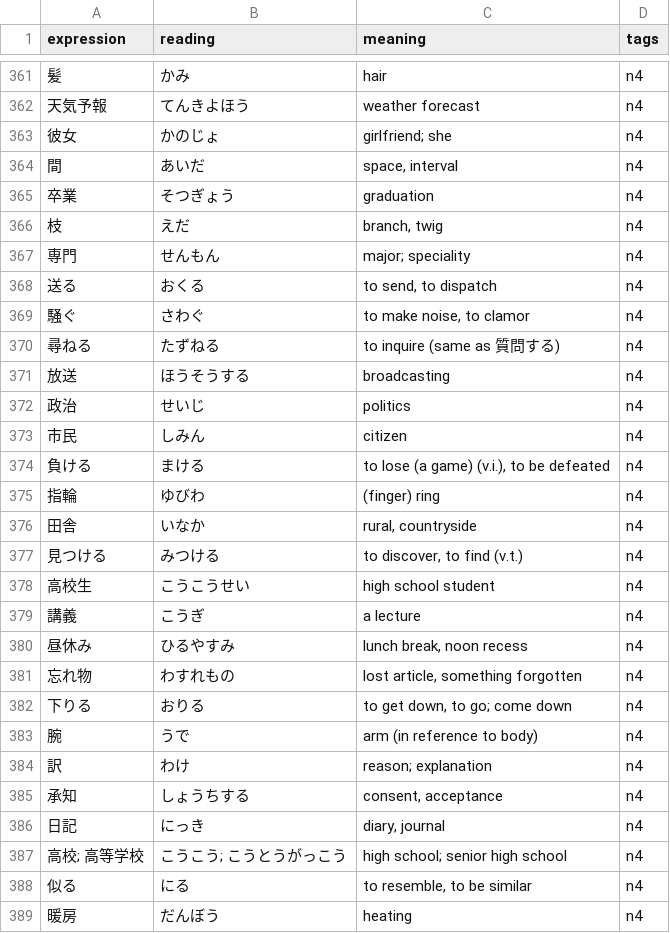
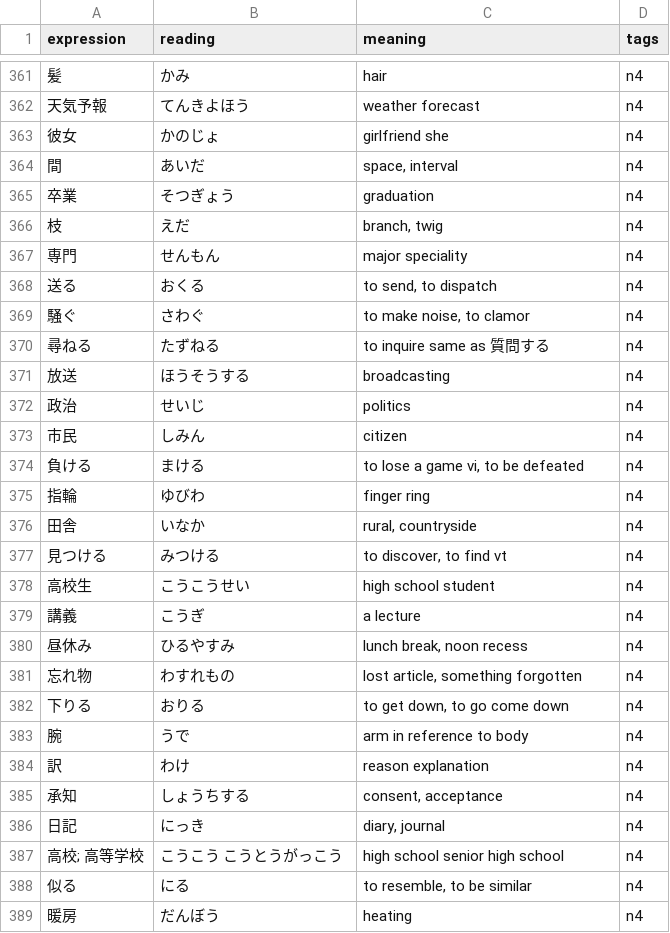
Before and after one commit to just1nt1me/kanji, a CSV file: n4.csv, drawn as a sheet; only a part is shown, gaps mark what is left out; the diff covers the shown part only.

```diff
--- a/n4.csv
+++ b/n4.csv
@@ -362,3 +362,3 @@ expression,reading,meaning,tags
 天気予報,てんきよほう,weather forecast,n4
-彼女,かのじょ,girlfriend; she,n4
+彼女,かのじょ,girlfriend she,n4
 間,あいだ,"space, interval",n4
@@ -366,6 +366,6 @@ expression,reading,meaning,tags
 枝,えだ,"branch, twig",n4
-専門,せんもん,major; speciality,n4
+専門,せんもん,major speciality,n4
 送る,おくる,"to send, to dispatch",n4
 騒ぐ,さわぐ,"to make noise, to clamor",n4
-尋ねる,たずねる,to inquire (same as 質問する),n4
+尋ねる,たずねる,to inquire same as 質問する,n4
 放送,ほうそうする,broadcasting,n4
@@ -373,6 +373,6 @@ expression,reading,meaning,tags
 市民,しみん,citizen,n4
-負ける,まける,"to lose (a game) (v.i.), to be defeated",n4
-指輪,ゆびわ,(finger) ring,n4
+負ける,まける,"to lose a game vi, to be defeated",n4
+指輪,ゆびわ,finger ring,n4
 田舎,いなか,"rural, countryside",n4
-見つける,みつける,"to discover, to find (v.t.)",n4
+見つける,みつける,"to discover, to find vt",n4
 高校生,こうこうせい,high school student,n4
@@ -381,8 +381,8 @@ expression,reading,meaning,tags
 忘れ物,わすれもの,"lost article, something forgotten",n4
-下りる,おりる,"to get down, to go; come down",n4
-腕,うで,arm (in reference to body),n4
-訳,わけ,reason; explanation,n4
+下りる,おりる,"to get down, to go come down",n4
+腕,うで,arm in reference to body,n4
+訳,わけ,reason explanation,n4
 承知,しょうちする,"consent, acceptance",n4
 日記,にっき,"diary, journal",n4
-高校; 高等学校,こうこう; こうとうがっこう,high school; senior high school,n4
+高校; 高等学校,こうこう こうとうがっこう,high school senior high school,n4
 似る,にる,"to resemble, to be similar",n4
```
Also changed, not shown: 162 edited cells elsewhere in this file, n1.csv, n2.csv, 5 other files.
